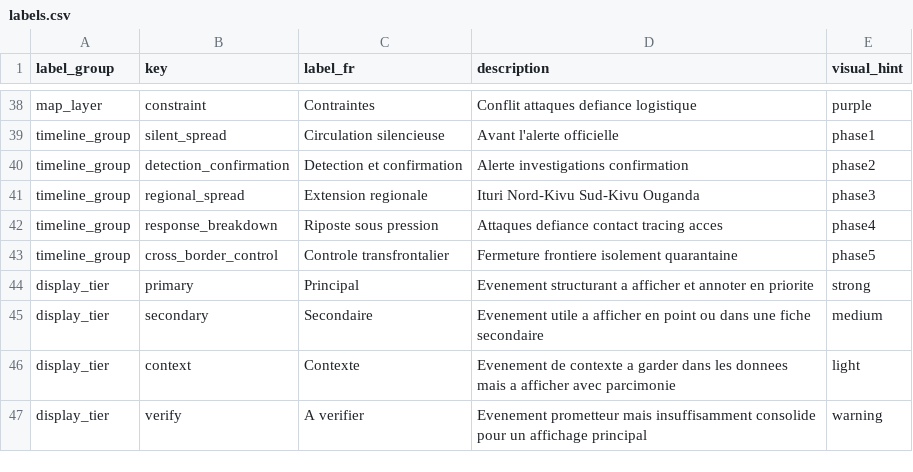
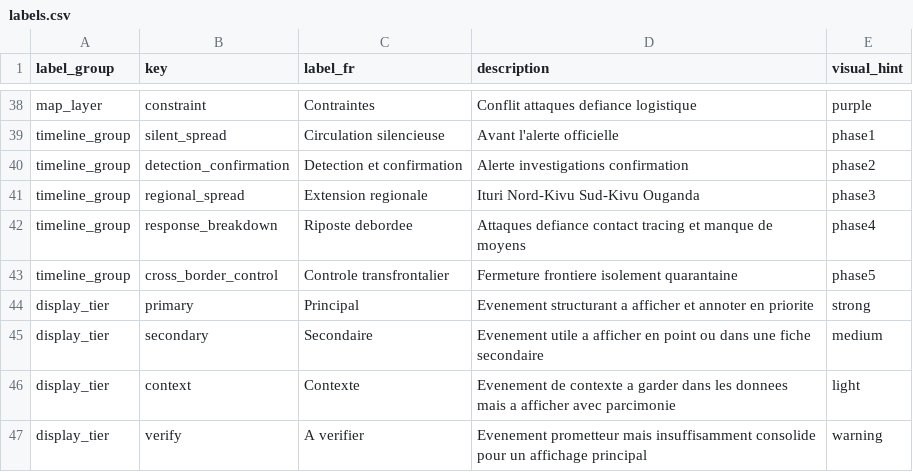
Before and after one commit to hericlibong/ebola, a CSV file: public/data/reference/labels.csv, drawn as a sheet; only a part is shown, gaps mark what is left out.

```diff
--- a/public/data/reference/labels.csv
+++ b/public/data/reference/labels.csv
@@ -41,3 +41,3 @@ timeline_group,detection_confirmation,Detection et confirmation,Alerte investiga
 timeline_group,regional_spread,Extension regionale,Ituri Nord-Kivu Sud-Kivu Ouganda,phase3
-timeline_group,response_breakdown,Riposte sous pression,Attaques defiance contact tracing acces,phase4
+timeline_group,response_breakdown,Riposte debordee,Attaques defiance contact tracing et manque de moyens,phase4
 timeline_group,cross_border_control,Controle transfrontalier,Fermeture frontiere isolement quarantaine,phase5
```
Also changed, not shown: public/data/reference/events.csv, 2 other files.
